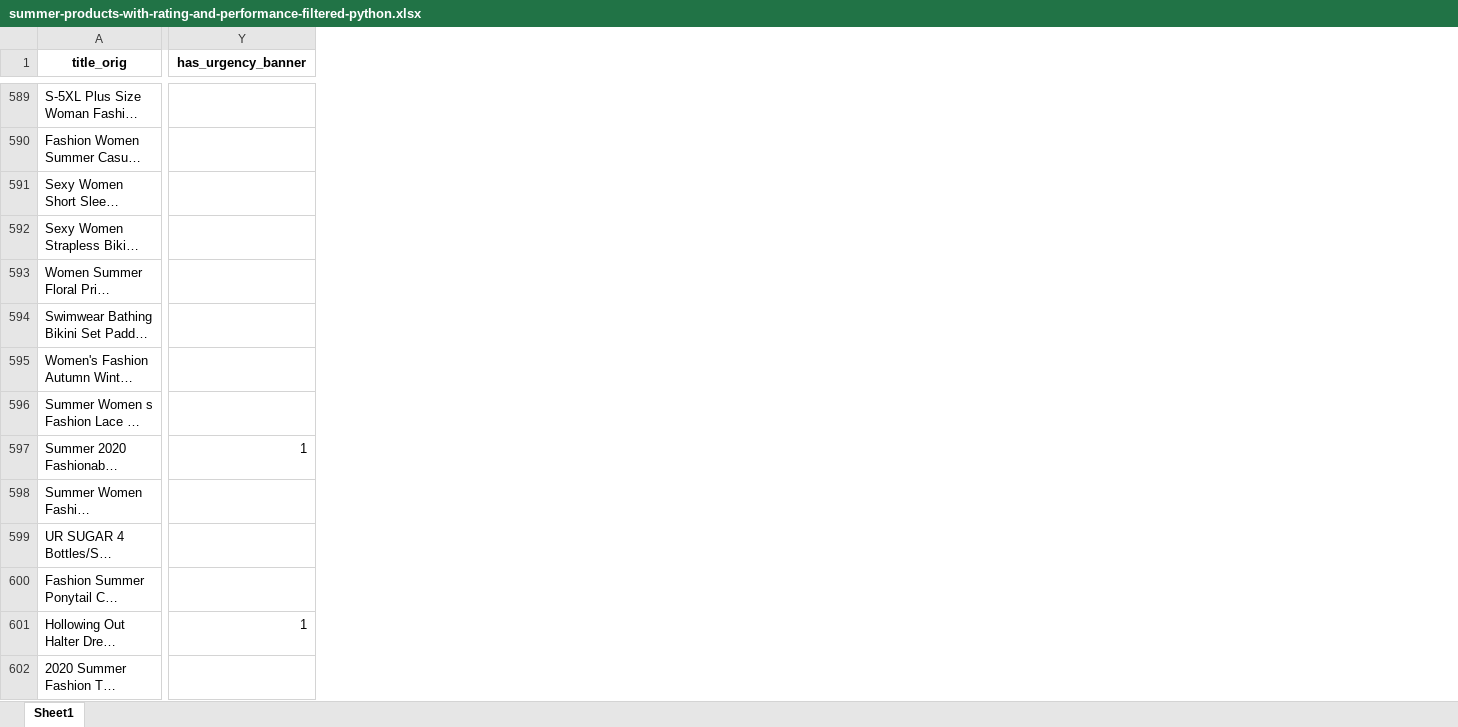
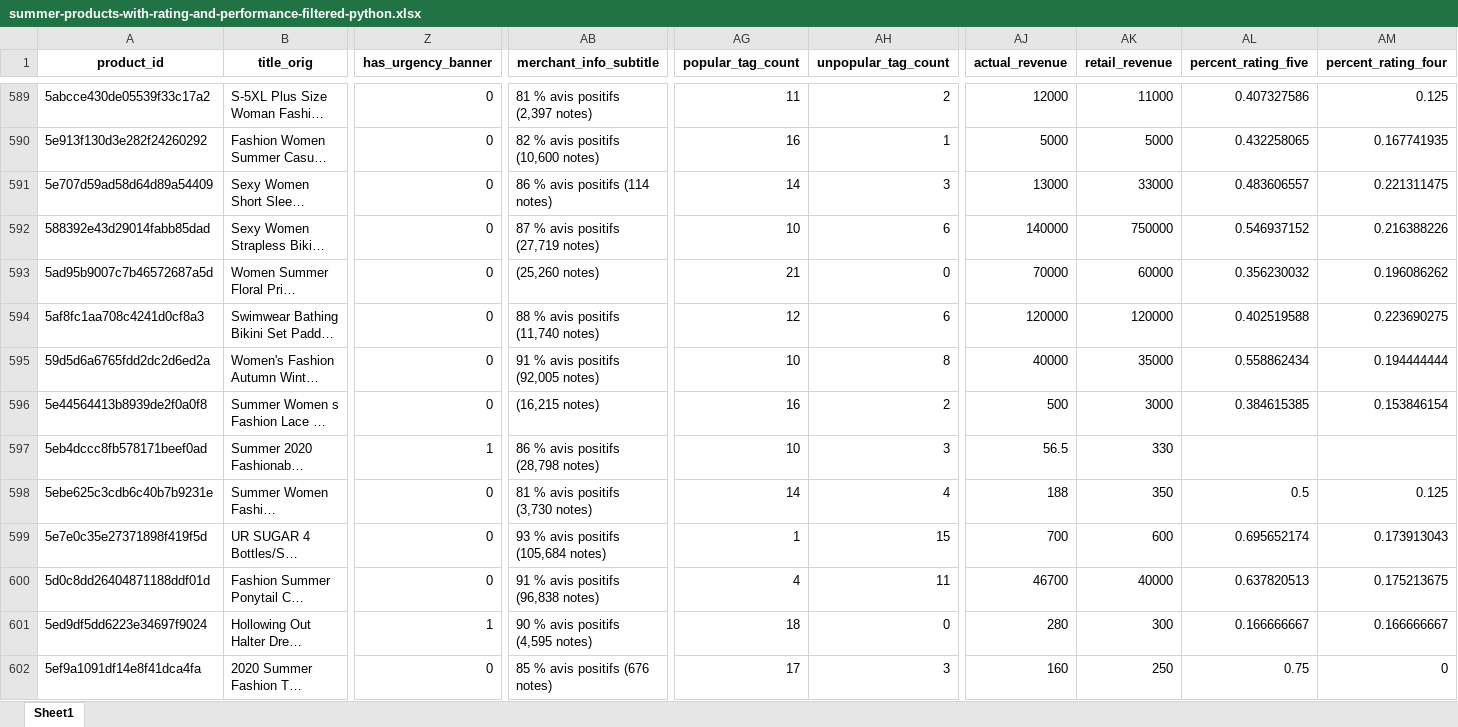
Before and after one commit to SpringNuance/Business-Intelligence, an Excel workbook: Power BI Assignment/Data files/summer-products-with-rating-and-performance-filtered-python.xlsx, sheet Sheet1, drawn as a sheet; only a part is shown, gaps mark what is left out; long unchanged cells end in …; values as stored, in another font and other column widths than the file's, no borders; addresses are those after the commit; the diff covers the shown part only; the diff names each change by its address in the sheet, - before the commit and + after, or states it on an @@ line.

```diff
--- a/Power BI Assignment/Data files/summer-products-with-rating-and-performance-filtered-python.xlsx (sheet Sheet1)
+++ b/Power BI Assignment/Data files/summer-products-with-rating-and-performance-filtered-python.xlsx (sheet Sheet1)
+column A (product_id), rows 589-602: 5abcce430de05539f33c17a2 | 5e913f130d3e282f24260292 | 5e707d59ad58d64d89a54409 | 588392e43d29014fabb85dad | 5ad95b9007c7b46572687a5d | 5af8fc1aa708c4241d0cf8a3 | 59d5d6a6765fdd2dc2d6ed2a | 5e44564413b8939de2f0a0f8 | 5eb4dccc8fb578171beef0ad | 5ebe625c3cdb6c40b7b9231e | 5e7e0c35e27371898f419f5d | 5d0c8dd26404871188ddf01d | 5ed9df5dd6223e34697f9024 | 5ef9a1091df14e8f41dca4fa
+column AB (merchant_info_subtitle), rows 589-602: 81 % avis positifs (2,397 notes) | 82 % avis positifs (10,600 notes) | 86 % avis positifs (114 notes) | 87 % avis positifs (27,719 notes) | (25,260 notes) | 88 % avis positifs (11,740 notes) | 91 % avis positifs (92,005 notes) | (16,215 notes) | 86 % avis positifs (28,798 notes) | 81 % avis positifs (3,730 notes) | 93 % avis positifs (105,684 notes) | 91 % avis positifs (96,838 notes) | 90 % avis positifs (4,595 notes) | 85 % avis positifs (676 notes)
+column AG (popular_tag_count), rows 589-602: 11 | 16 | 14 | 10 | 21 | 12 | 10 | 16 | 10 | 14 | 1 | 4 | 18 | 17
+column AH (unpopular_tag_count), rows 589-602: 2 | 1 | 3 | 6 | 0 | 6 | 8 | 2 | 3 | 4 | 15 | 11 | 0 | 3
+column AJ (actual_revenue), rows 589-602: 12000 | 5000 | 13000 | 140000 | 70000 | 120000 | 40000 | 500 | 56.5 | 188 | 700 | 46700 | 280 | 160
+column AK (retail_revenue), rows 589-602: 11000 | 5000 | 33000 | 750000 | 60000 | 120000 | 35000 | 3000 | 330 | 350 | 600 | 40000 | 300 | 250
+column AL (percent_rating_five), rows 589-602: 0.407327586 | 0.432258065 | 0.483606557 | 0.546937152 | 0.356230032 | 0.402519588 | 0.558862434 | 0.384615385 |  | 0.5 | 0.695652174 | 0.637820513 | 0.166666667 | 0.75
+column AM (percent_rating_four), rows 589-602: 0.125 | 0.167741935 | 0.221311475 | 0.216388226 | 0.196086262 | 0.223690275 | 0.194444444 | 0.153846154 |  | 0.125 | 0.173913043 | 0.175213675 | 0.166666667 | 0
-Z589:Z596 (has_urgency_banner): (empty)
+Z589:Z596 (has_urgency_banner): 0
-Z598:Z600 (has_urgency_banner): (empty)
+Z598:Z600 (has_urgency_banner): 0
-Z602 (has_urgency_banner): (empty)
+Z602 (has_urgency_banner): 0
```
Also changed, not shown: 4 added columns and 1138 edited cells elsewhere in this sheet, Power BI Assignment/Data files/column_data.xlsx, Power BI Assignment/Data files/summer-products-tags-analysis.xlsx, 15 other files.
